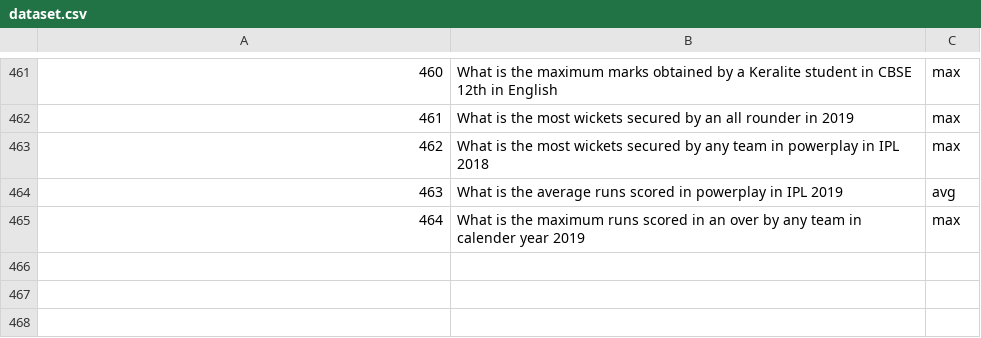
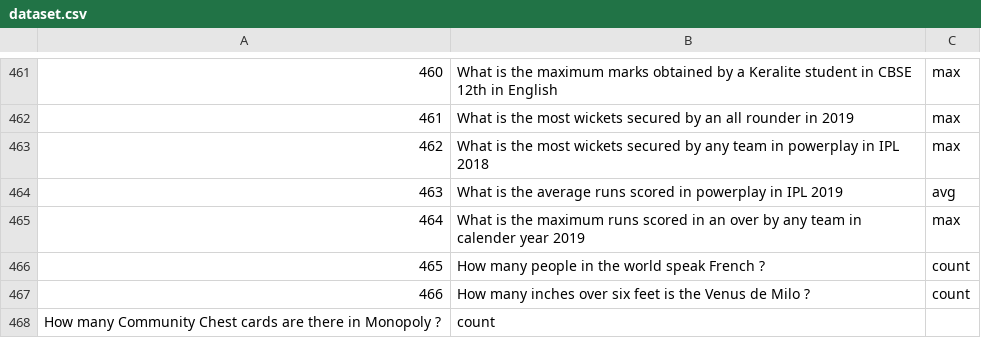
Before and after one commit to adwaith2000/AI_experiments, a CSV file: tableqa/sql_classifier/dataset.csv, drawn as a sheet; only a part is shown, gaps mark what is left out; the diff names each change by its address in the sheet, - before the commit and + after, or states it on an @@ line.

Commit message:
Update dataset.csv

```diff
--- a/tableqa/sql_classifier/dataset.csv
+++ b/tableqa/sql_classifier/dataset.csv
+row 466: 465 | How many people in the world speak French ? | count
+row 467: 466 | How many inches over six feet is the Venus de Milo ? | count
+row 468: How many Community Chest cards are there in Monopoly ? | count
```
